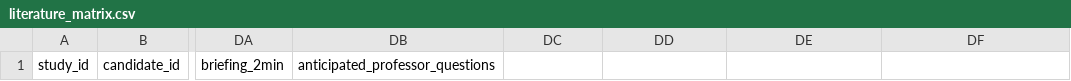
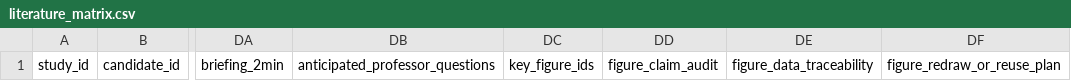
Before and after one commit to nayunzhishui/psychology-research-pipeline, a CSV file: psych-cog-neuro-review/templates/literature_matrix.csv, drawn as a sheet; only a part is shown, gaps mark what is left out; the diff names each change by its address in the sheet, - before the commit and + after, or states it on an @@ line.

Commit message:
feat(skills): strengthen evidence reading writing and figures

```diff
--- a/psych-cog-neuro-review/templates/literature_matrix.csv
+++ b/psych-cog-neuro-review/templates/literature_matrix.csv
-DC1: (empty)
+DC1: key_figure_ids
-DD1: (empty)
+DD1: figure_claim_audit
-DE1: (empty)
+DE1: figure_data_traceability
-DF1: (empty)
+DF1: figure_redraw_or_reuse_plan
```
Also changed, not shown: psych-cog-neuro-review/templates/来源对齐表模板_source_alignment_table.csv, psych-literature-review-workflow/templates/文献阅读矩阵模板_literature_matrix.csv, 38 other files.
